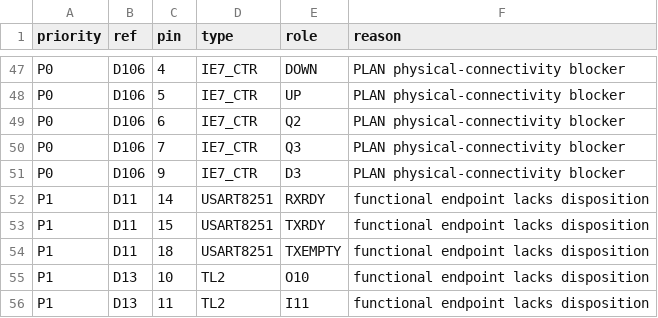
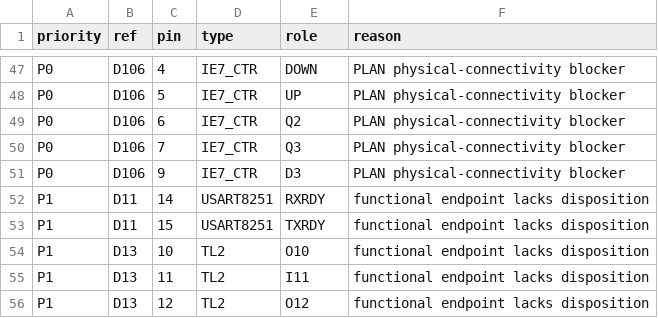
Before and after one commit to ddanila/8080-cosim, a CSV file: docs/main-board-unresolved-endpoints.csv, drawn as a sheet; only a part is shown, gaps mark what is left out; the shorter side is filled out with more unchanged rows.

Commit message:
Disposition D11 TXEMPTY as source-proved NC

```diff
--- a/docs/main-board-unresolved-endpoints.csv
+++ b/docs/main-board-unresolved-endpoints.csv
@@ -53,3 +53,2 @@ P1,D11,14,USART8251,RXRDY,functional endpoint lacks disposition
 P1,D11,15,USART8251,TXRDY,functional endpoint lacks disposition
-P1,D11,18,USART8251,TXEMPTY,functional endpoint lacks disposition
 P1,D13,10,TL2,O10,functional endpoint lacks disposition
```
Also changed, not shown: 7 other files.
